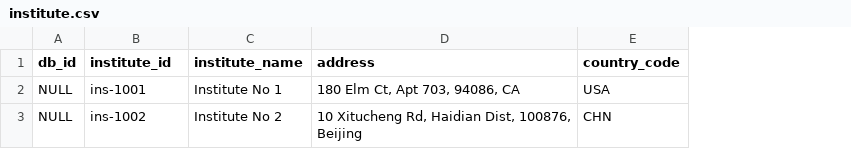
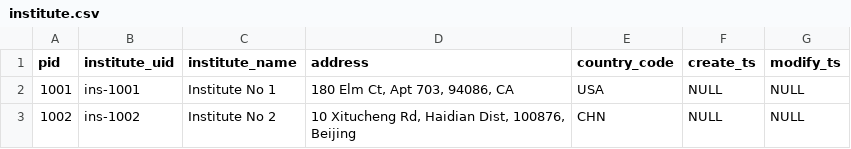
Before and after one commit to whni/klog.server, a CSV file: db_mgmt/samples/institute.csv, drawn as a sheet; removed rows and columns are numbered as before the commit, all else as after; the diff names each change by its address in the sheet, - before the commit and + after, or states it on an @@ line.

```diff
--- a/db_mgmt/samples/institute.csv
+++ b/db_mgmt/samples/institute.csv
-column A (db_id), rows 2-3: NULL | NULL
+column A (pid), rows 2-3: 1001 | 1002
+column F (create_ts), rows 2-3: NULL | NULL
+column G (modify_ts), rows 2-3: NULL | NULL
-B1: institute_id
+B1: institute_uid
```
Also changed, not shown: db_mgmt/samples/class.csv, db_mgmt/samples/parent.csv, 7 other files.
